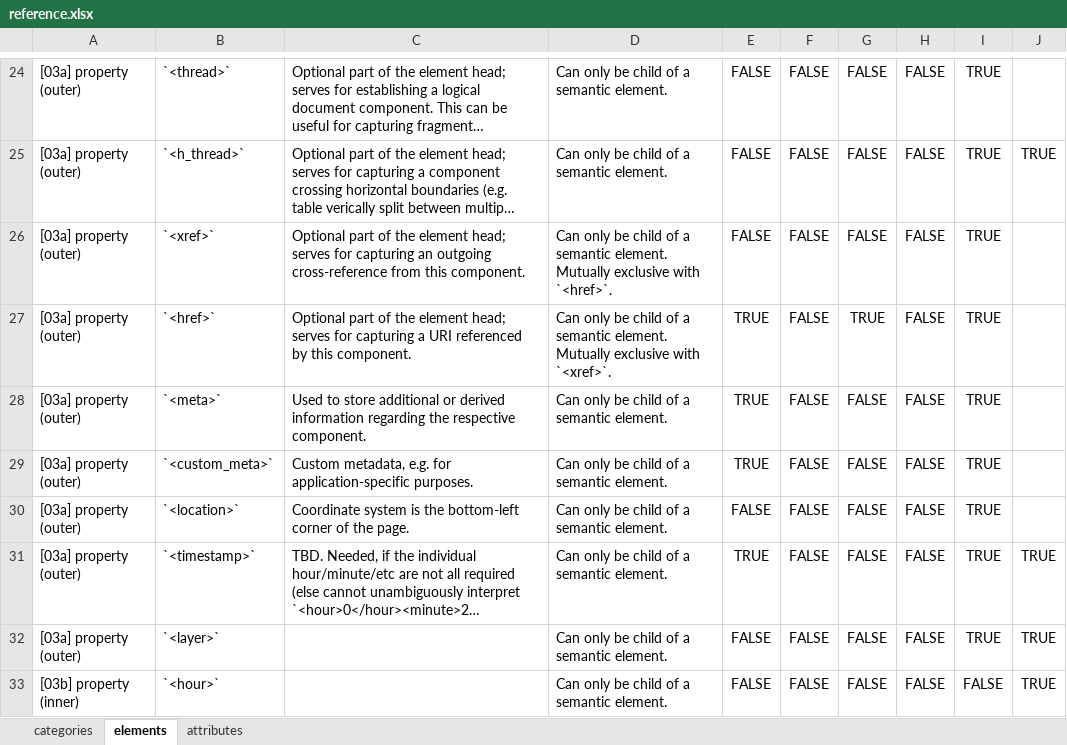
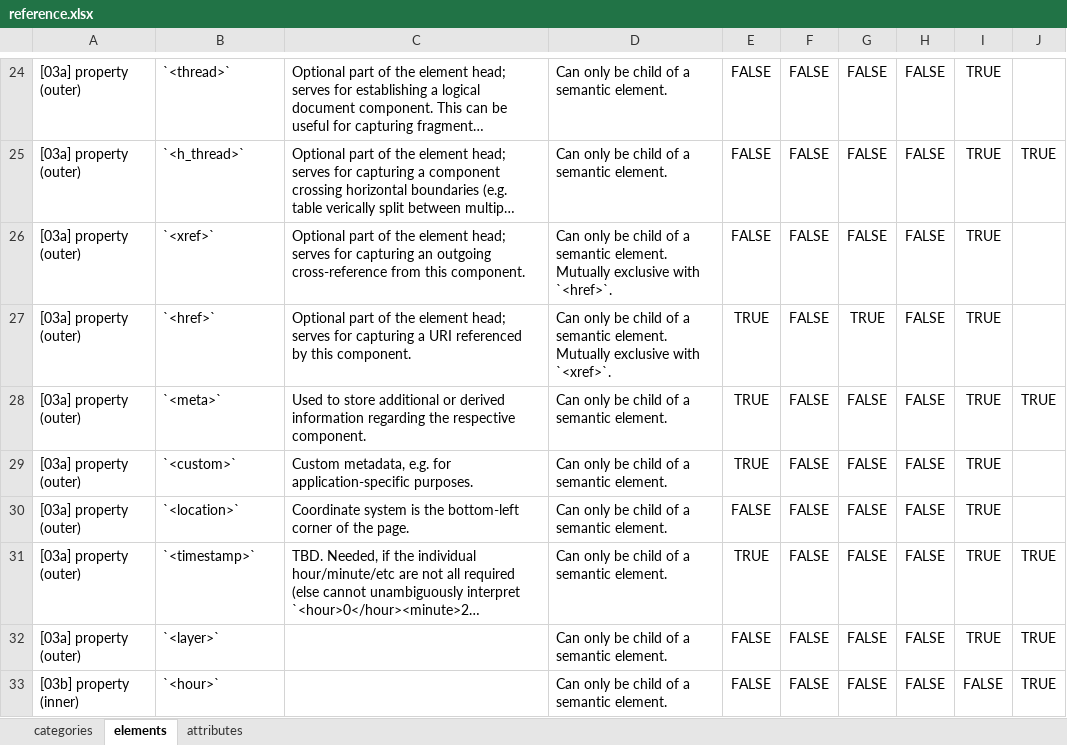
Before and after one commit to doclang-project/doclang, an Excel workbook: reference/input/reference.xlsx, sheet elements, drawn as a sheet; only a part is shown, gaps mark what is left out; long unchanged cells end in …; values as stored, in another font and other column widths than the file's, no borders; the diff names each change by its address in the sheet, - before the commit and + after, or states it on an @@ line.

Commit message:
add `<custom>`, defer `<meta>`
Signed-off-by: Panos Vagenas <pva@zurich.ibm.com>

```diff
--- a/reference/input/reference.xlsx (sheet elements)
+++ b/reference/input/reference.xlsx (sheet elements)
-J28: (empty)
+J28: TRUE
-B29: `<custom_meta>`
+B29: `<custom>`
```
Also changed, not shown: sheet attributes, 7 other files.
